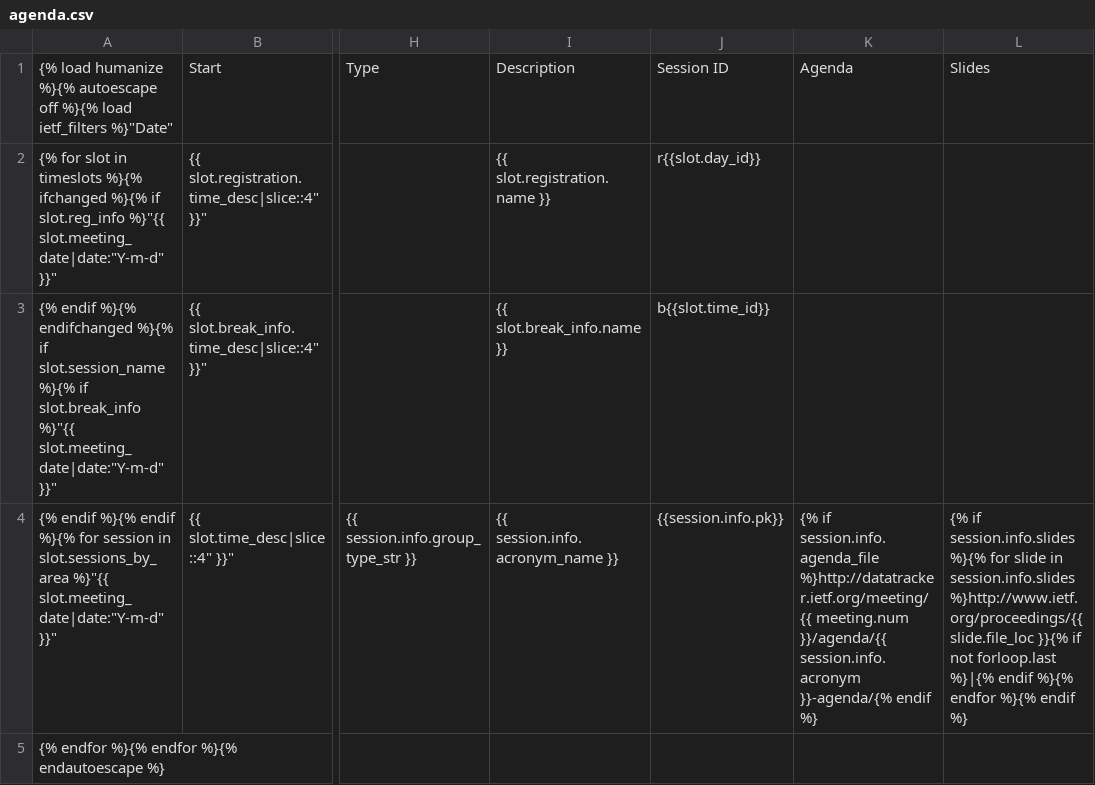
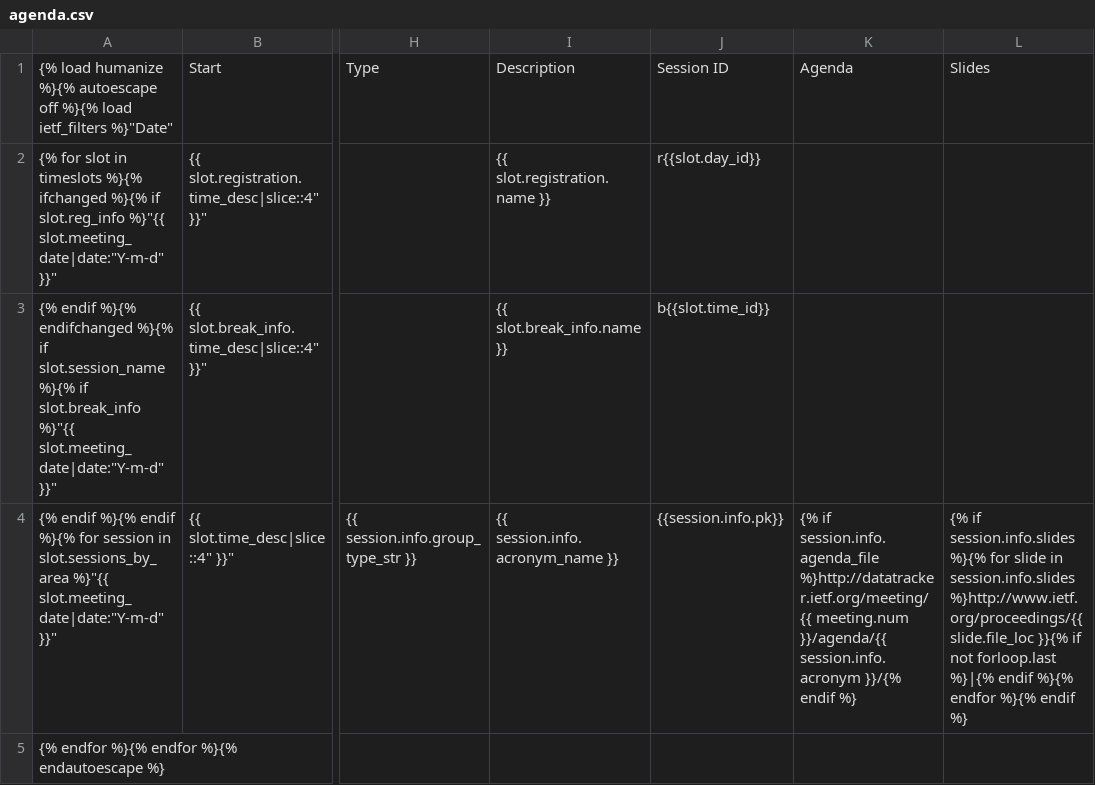
Before and after one commit to ekr/ietfdb, a CSV file: ietf/templates/meeting/agenda.csv, drawn as a sheet; only a part is shown, gaps mark what is left out; the diff names each change by its address in the sheet, - before the commit and + after, or states it on an @@ line.

```diff
--- a/ietf/templates/meeting/agenda.csv
+++ b/ietf/templates/meeting/agenda.csv
-K4: …}}/agenda/{{ session.info.acronym }}-agenda/{% endif %}
+K4: …}}/agenda/{{ session.info.acronym }}/{% endif %}
```
Also changed, not shown: 10 other files.
